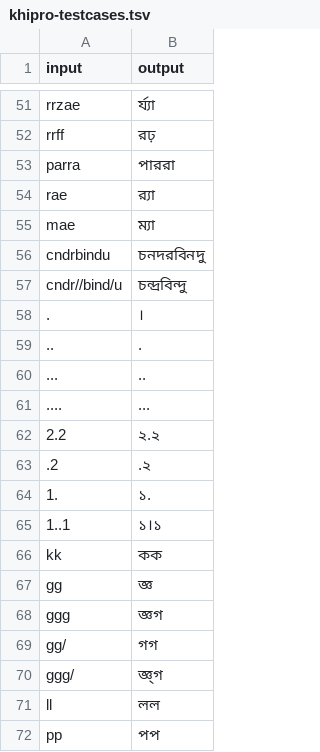
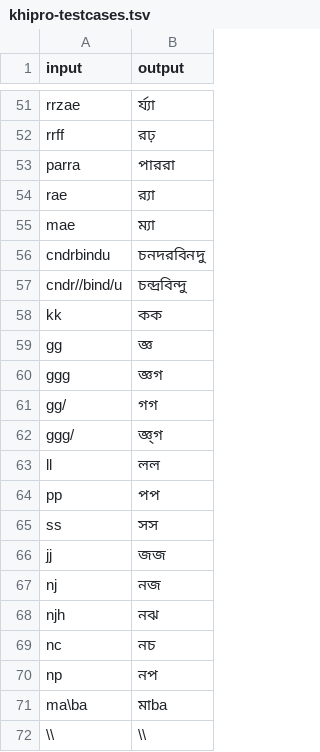
Before and after one commit to KhiproTeam/khipro-dark-mim-touchscreen, a TSV file: khipro-testcases.tsv, drawn as a sheet; only a part is shown, gaps mark what is left out; the shorter side is filled out with more unchanged rows.

Commit message:
Remove unnecessary punctuation mappings for touchscreen

```diff
--- a/khipro-testcases.tsv
+++ b/khipro-testcases.tsv
@@ -57,10 +57,2 @@ cndrbindu	চনদরবিনদু
 cndr//bind/u	চন্দ্রবিন্দু
-.	।
-..	.
-...	..
-....	...
-2.2	২.২
-.2	.২
-1.	১.
-1..1	১।১
 kk	কক
```
